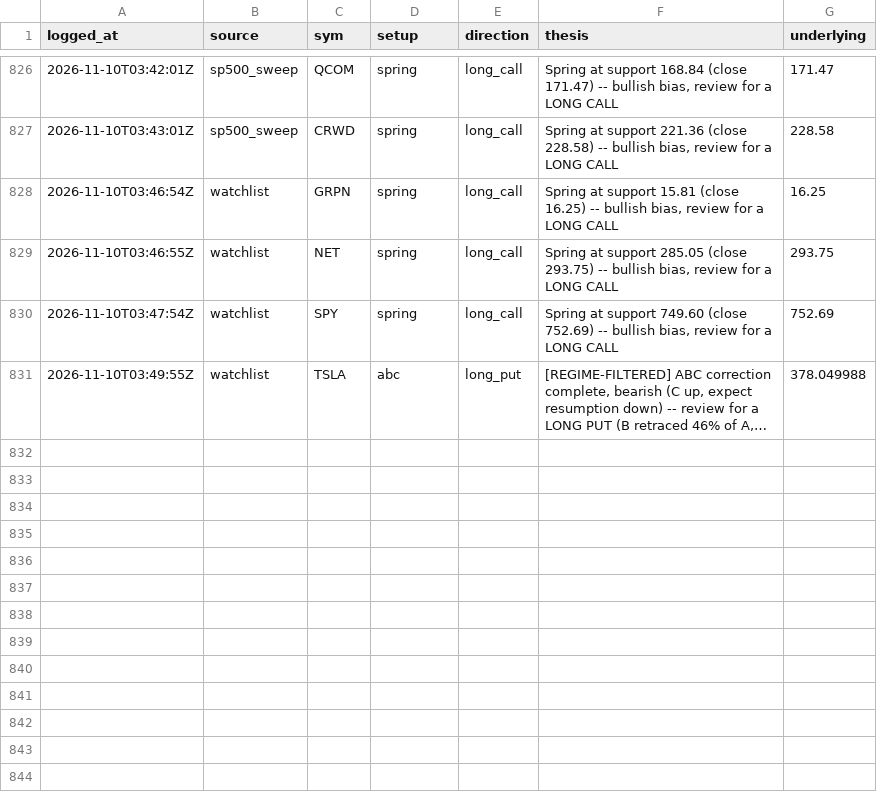
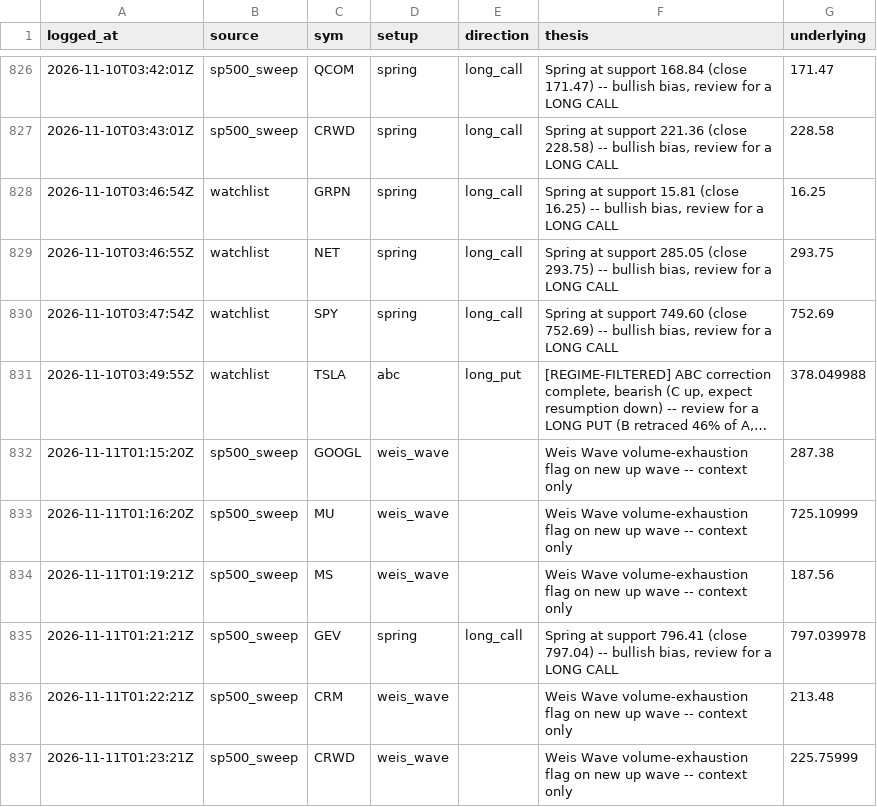
Before and after one commit to phani4393/wyckoff-scanner-ci, a CSV file: data/alerts_log.csv, drawn as a sheet; only a part is shown, gaps mark what is left out; long unchanged cells end in …; the diff names each change by its address in the sheet, - before the commit and + after, or states it on an @@ line.

```diff
--- a/data/alerts_log.csv
+++ b/data/alerts_log.csv
+row 832: 2026-11-11T01:15:20Z | sp500_sweep | GOOGL | weis_wave |  | Weis Wave volume-exhaustion flag on new up wave -- context only | 287.38
+row 833: 2026-11-11T01:16:20Z | sp500_sweep | MU | weis_wave |  | Weis Wave volume-exhaustion flag on new up wave -- context only | 725.10999
+row 834: 2026-11-11T01:19:21Z | sp500_sweep | MS | weis_wave |  | Weis Wave volume-exhaustion flag on new up wave -- context only | 187.56
+row 835: 2026-11-11T01:21:21Z | sp500_sweep | GEV | spring | long_call | Spring at support 796.41 (close 797.04) -- bullish bias, review for a LONG CALL | 797.039978
+row 836: 2026-11-11T01:22:21Z | sp500_sweep | CRM | weis_wave |  | Weis Wave volume-exhaustion flag on new up wave -- context only | 213.48
+row 837: 2026-11-11T01:23:21Z | sp500_sweep | CRWD | weis_wave |  | Weis Wave volume-exhaustion flag on new up wave -- context only | 225.75999
```
